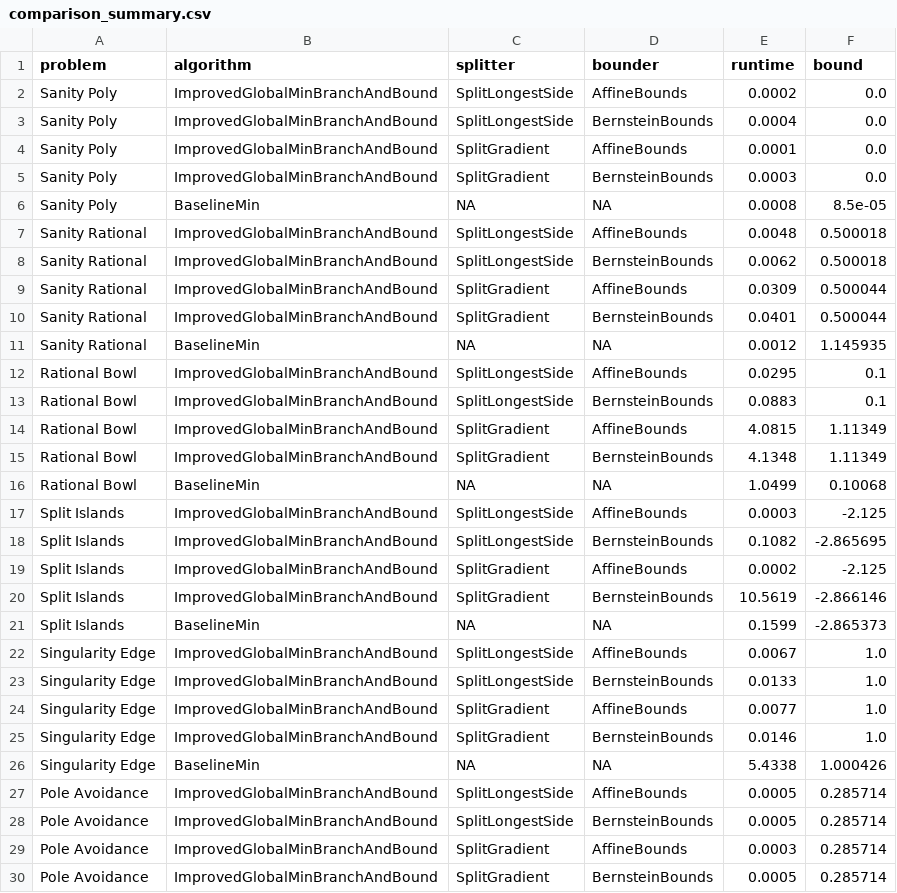
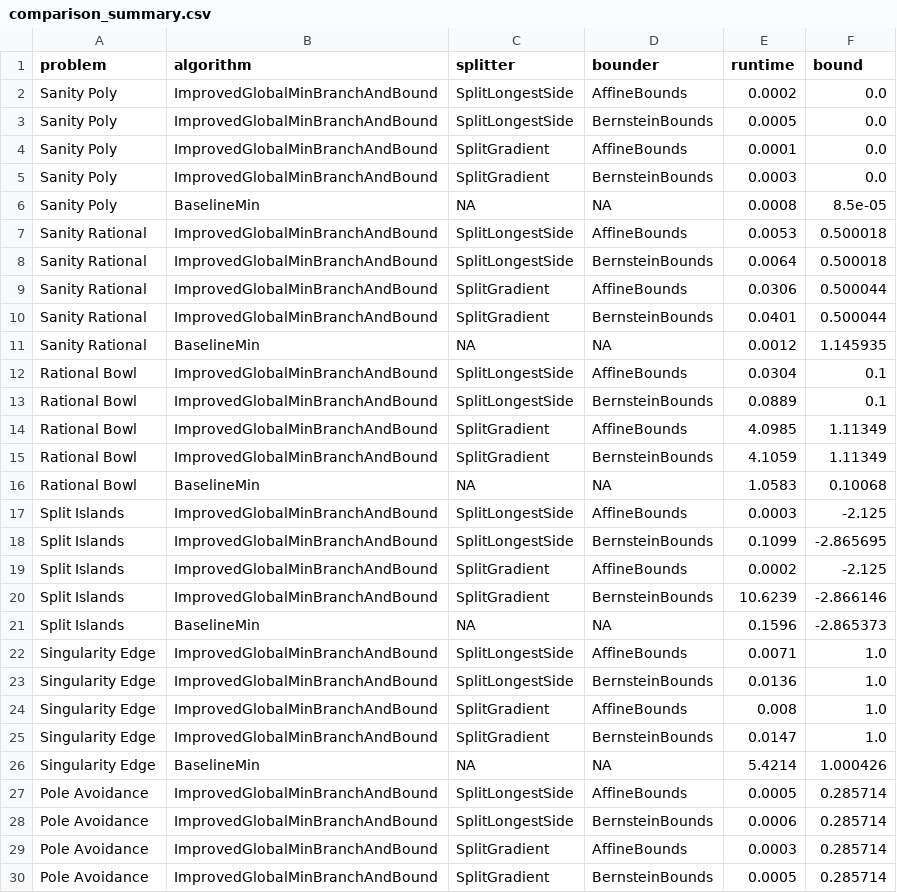
Before and after one commit to srzer/cse-507-project, a CSV file: report/log/comparison_summary.csv, drawn as a sheet; only a part is shown; the diff covers the shown part only.

```diff
--- a/report/log/comparison_summary.csv
+++ b/report/log/comparison_summary.csv
@@ -2,3 +2,3 @@ problem,algorithm,splitter,bounder,runtime,bound
 Sanity Poly,ImprovedGlobalMinBranchAndBound,SplitLongestSide,AffineBounds,0.0002,0.0
-Sanity Poly,ImprovedGlobalMinBranchAndBound,SplitLongestSide,BernsteinBounds,0.0004,0.0
+Sanity Poly,ImprovedGlobalMinBranchAndBound,SplitLongestSide,BernsteinBounds,0.0005,0.0
 Sanity Poly,ImprovedGlobalMinBranchAndBound,SplitGradient,AffineBounds,0.0001,0.0
@@ -6,24 +6,24 @@ Sanity Poly,ImprovedGlobalMinBranchAndBound,SplitGradient,BernsteinBounds,0.0003
 Sanity Poly,BaselineMin,NA,NA,0.0008,8.5e-05
-Sanity Rational,ImprovedGlobalMinBranchAndBound,SplitLongestSide,AffineBounds,0.0048,0.500018
-Sanity Rational,ImprovedGlobalMinBranchAndBound,SplitLongestSide,BernsteinBounds,0.0062,0.500018
-Sanity Rational,ImprovedGlobalMinBranchAndBound,SplitGradient,AffineBounds,0.0309,0.500044
+Sanity Rational,ImprovedGlobalMinBranchAndBound,SplitLongestSide,AffineBounds,0.0053,0.500018
+Sanity Rational,ImprovedGlobalMinBranchAndBound,SplitLongestSide,BernsteinBounds,0.0064,0.500018
+Sanity Rational,ImprovedGlobalMinBranchAndBound,SplitGradient,AffineBounds,0.0306,0.500044
 Sanity Rational,ImprovedGlobalMinBranchAndBound,SplitGradient,BernsteinBounds,0.0401,0.500044
 Sanity Rational,BaselineMin,NA,NA,0.0012,1.145935
-Rational Bowl,ImprovedGlobalMinBranchAndBound,SplitLongestSide,AffineBounds,0.0295,0.1
-Rational Bowl,ImprovedGlobalMinBranchAndBound,SplitLongestSide,BernsteinBounds,0.0883,0.1
-Rational Bowl,ImprovedGlobalMinBranchAndBound,SplitGradient,AffineBounds,4.0815,1.11349
-Rational Bowl,ImprovedGlobalMinBranchAndBound,SplitGradient,BernsteinBounds,4.1348,1.11349
-Rational Bowl,BaselineMin,NA,NA,1.0499,0.10068
+Rational Bowl,ImprovedGlobalMinBranchAndBound,SplitLongestSide,AffineBounds,0.0304,0.1
+Rational Bowl,ImprovedGlobalMinBranchAndBound,SplitLongestSide,BernsteinBounds,0.0889,0.1
+Rational Bowl,ImprovedGlobalMinBranchAndBound,SplitGradient,AffineBounds,4.0985,1.11349
+Rational Bowl,ImprovedGlobalMinBranchAndBound,SplitGradient,BernsteinBounds,4.1059,1.11349
+Rational Bowl,BaselineMin,NA,NA,1.0583,0.10068
 Split Islands,ImprovedGlobalMinBranchAndBound,SplitLongestSide,AffineBounds,0.0003,-2.125
-Split Islands,ImprovedGlobalMinBranchAndBound,SplitLongestSide,BernsteinBounds,0.1082,-2.865695
+Split Islands,ImprovedGlobalMinBranchAndBound,SplitLongestSide,BernsteinBounds,0.1099,-2.865695
 Split Islands,ImprovedGlobalMinBranchAndBound,SplitGradient,AffineBounds,0.0002,-2.125
-Split Islands,ImprovedGlobalMinBranchAndBound,SplitGradient,BernsteinBounds,10.5619,-2.866146
-Split Islands,BaselineMin,NA,NA,0.1599,-2.865373
-Singularity Edge,ImprovedGlobalMinBranchAndBound,SplitLongestSide,AffineBounds,0.0067,1.0
-Singularity Edge,ImprovedGlobalMinBranchAndBound,SplitLongestSide,BernsteinBounds,0.0133,1.0
-Singularity Edge,ImprovedGlobalMinBranchAndBound,SplitGradient,AffineBounds,0.0077,1.0
-Singularity Edge,ImprovedGlobalMinBranchAndBound,SplitGradient,BernsteinBounds,0.0146,1.0
-Singularity Edge,BaselineMin,NA,NA,5.4338,1.000426
+Split Islands,ImprovedGlobalMinBranchAndBound,SplitGradient,BernsteinBounds,10.6239,-2.866146
+Split Islands,BaselineMin,NA,NA,0.1596,-2.865373
+Singularity Edge,ImprovedGlobalMinBranchAndBound,SplitLongestSide,AffineBounds,0.0071,1.0
+Singularity Edge,ImprovedGlobalMinBranchAndBound,SplitLongestSide,BernsteinBounds,0.0136,1.0
+Singularity Edge,ImprovedGlobalMinBranchAndBound,SplitGradient,AffineBounds,0.008,1.0
+Singularity Edge,ImprovedGlobalMinBranchAndBound,SplitGradient,BernsteinBounds,0.0147,1.0
+Singularity Edge,BaselineMin,NA,NA,5.4214,1.000426
 Pole Avoidance,ImprovedGlobalMinBranchAndBound,SplitLongestSide,AffineBounds,0.0005,0.285714
-Pole Avoidance,ImprovedGlobalMinBranchAndBound,SplitLongestSide,BernsteinBounds,0.0005,0.285714
+Pole Avoidance,ImprovedGlobalMinBranchAndBound,SplitLongestSide,BernsteinBounds,0.0006,0.285714
 Pole Avoidance,ImprovedGlobalMinBranchAndBound,SplitGradient,AffineBounds,0.0003,0.285714
```
Also changed, not shown: 13 edited cells elsewhere in this file, report/log/numeric_comparison.csv.
